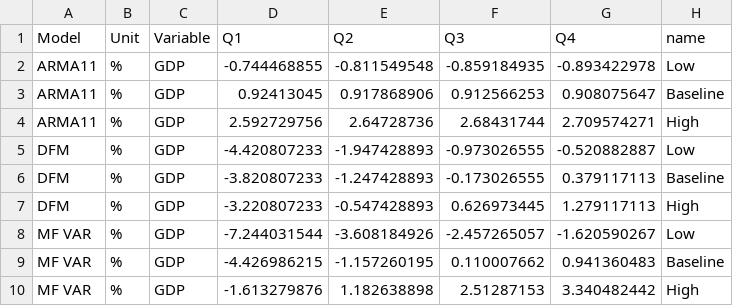
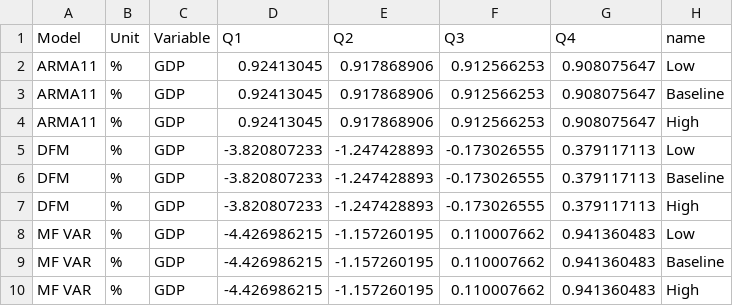
Before and after one commit to daniel-kasabov/dash, a CSV file: forecast.csv, drawn as a sheet.

Commit message:
Add files via upload

```diff
--- a/forecast.csv
+++ b/forecast.csv
@@ -1,10 +1,10 @@
 Model,Unit,Variable,Q1,Q2,Q3,Q4,name
-ARMA11,%,GDP,-0.744468855,-0.811549548,-0.859184935,-0.893422978,Low
+ARMA11,%,GDP,0.92413045,0.917868906,0.912566253,0.908075647,Low
 ARMA11,%,GDP,0.92413045,0.917868906,0.912566253,0.908075647,Baseline
-ARMA11,%,GDP,2.592729756,2.64728736,2.68431744,2.709574271,High
-DFM,%,GDP,-4.420807233,-1.947428893,-0.973026555,-0.520882887,Low
+ARMA11,%,GDP,0.92413045,0.917868906,0.912566253,0.908075647,High
+DFM,%,GDP,-3.820807233,-1.247428893,-0.173026555,0.379117113,Low
 DFM,%,GDP,-3.820807233,-1.247428893,-0.173026555,0.379117113,Baseline
-DFM,%,GDP,-3.220807233,-0.547428893,0.626973445,1.279117113,High
-MF VAR,%,GDP,-7.244031544,-3.608184926,-2.457265057,-1.620590267,Low
+DFM,%,GDP,-3.820807233,-1.247428893,-0.173026555,0.379117113,High
+MF VAR,%,GDP,-4.426986215,-1.157260195,0.110007662,0.941360483,Low
 MF VAR,%,GDP,-4.426986215,-1.157260195,0.110007662,0.941360483,Baseline
-MF VAR,%,GDP,-1.613279876,1.182638898,2.51287153,3.340482442,High
+MF VAR,%,GDP,-4.426986215,-1.157260195,0.110007662,0.941360483,High
```
